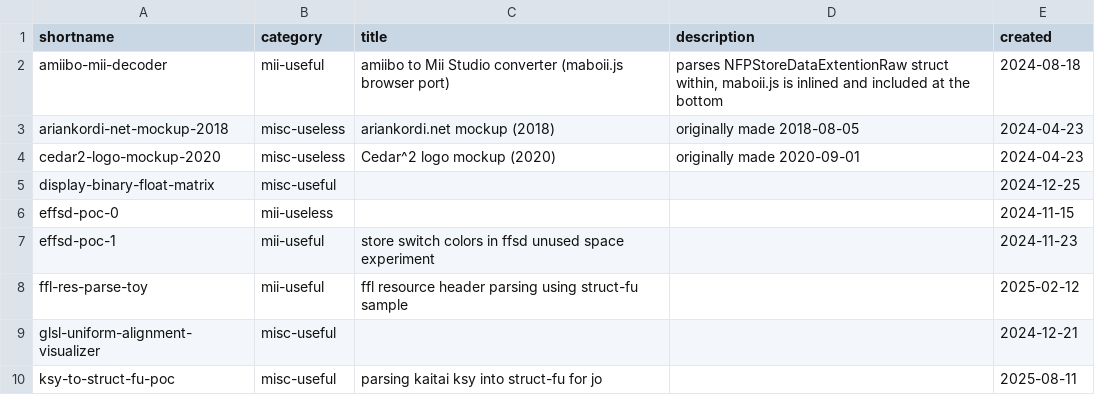
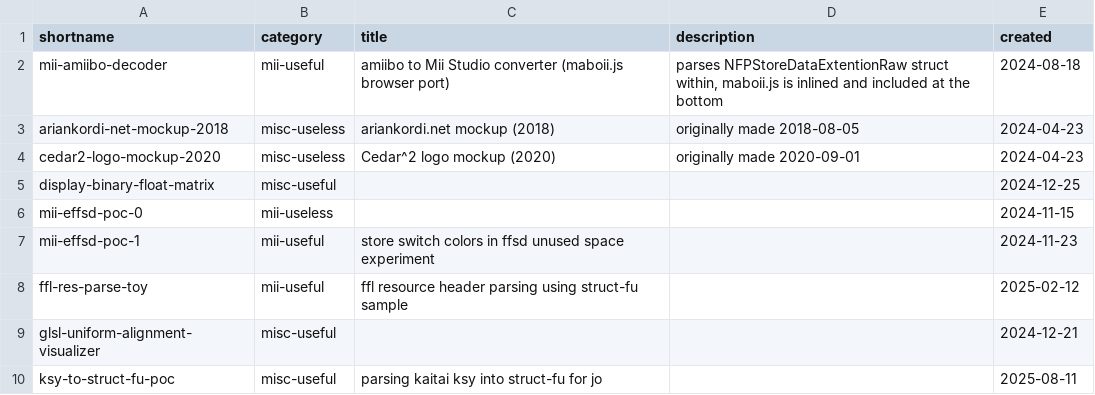
Before and after one commit to ariankordi/my-jsfiddles, a CSV file: gallery-metadata.csv, drawn as a sheet; only a part is shown.

```diff
--- a/gallery-metadata.csv
+++ b/gallery-metadata.csv
@@ -1,3 +1,3 @@
 shortname,category,title,description,created
-amiibo-mii-decoder,mii-useful,amiibo to Mii Studio converter (maboii.js browser port),"parses NFPStoreDataExtentionRaw struct within, maboii.js is inlined and included at the bottom",2024-08-18
+mii-amiibo-decoder,mii-useful,amiibo to Mii Studio converter (maboii.js browser port),"parses NFPStoreDataExtentionRaw struct within, maboii.js is inlined and included at the bottom",2024-08-18
 ariankordi-net-mockup-2018,misc-useless,ariankordi.net mockup (2018),originally made 2018-08-05,2024-04-23
@@ -5,4 +5,4 @@ cedar2-logo-mockup-2020,misc-useless,Cedar^2 logo mockup (2020),originally made
 display-binary-float-matrix,misc-useful,,,2024-12-25
-effsd-poc-0,mii-useless,,,2024-11-15
-effsd-poc-1,mii-useful,store switch colors in ffsd unused space experiment,,2024-11-23
+mii-effsd-poc-0,mii-useless,,,2024-11-15
+mii-effsd-poc-1,mii-useful,store switch colors in ffsd unused space experiment,,2024-11-23
 ffl-res-parse-toy,mii-useful,ffl resource header parsing using struct-fu sample,,2025-02-12
```
Also changed, not shown: 1 other file.
